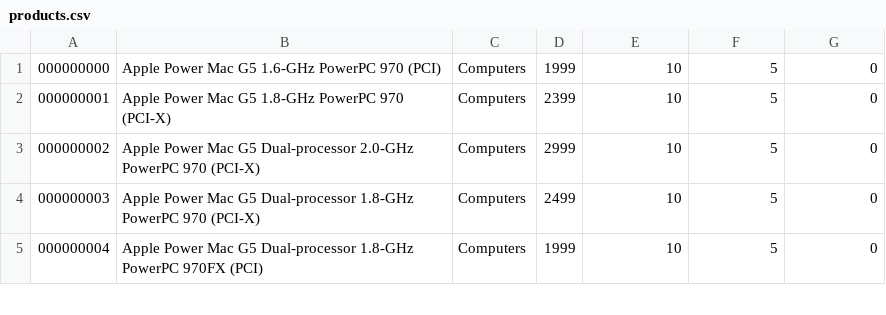
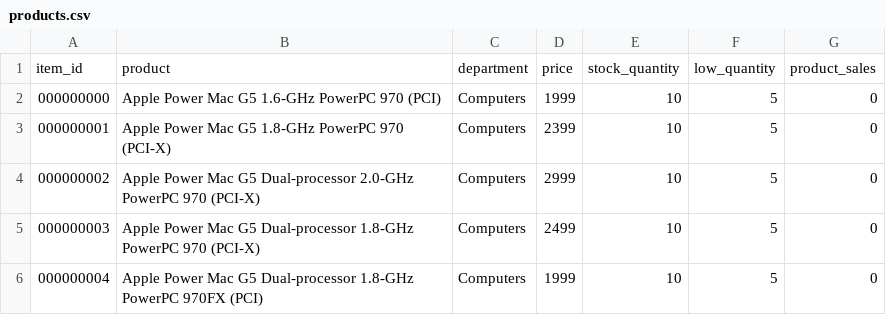
Before and after one commit to powerpcg5/nodestore, a CSV file: products.csv, drawn as a sheet; only a part is shown; the diff names each change by its address in the sheet, - before the commit and + after, or states it on an @@ line.

Commit message:
Add column headings

```diff
--- a/products.csv
+++ b/products.csv
+row 1: item_id | product | department | price | stock_quantity | low_quantity | product_sales
```
